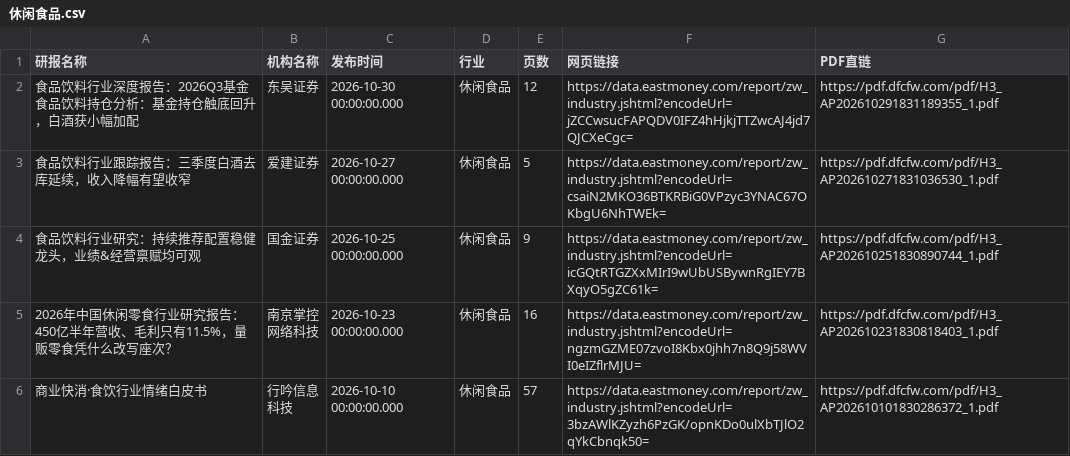
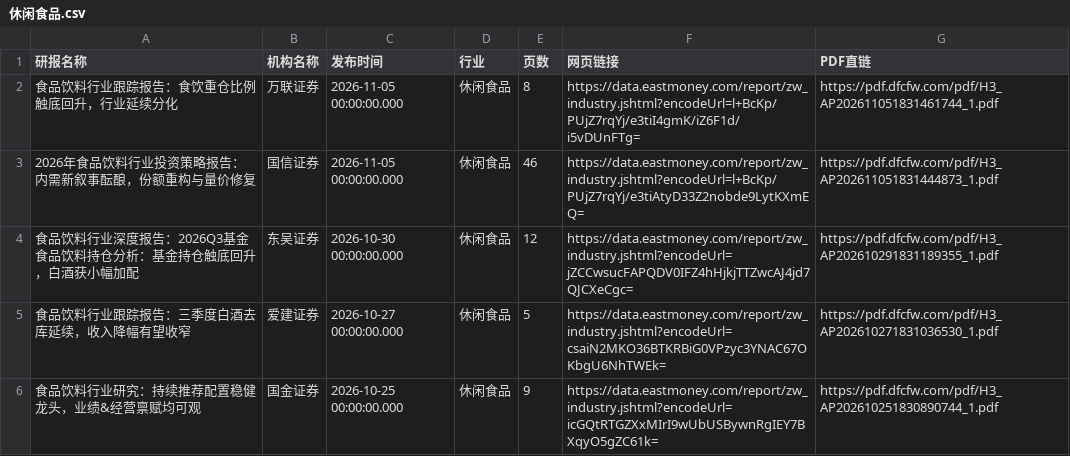
Before and after one commit to 19138999001tf-tech/report, a CSV file: eastmoney/休闲食品.csv, drawn as a sheet; only a part is shown; the shorter side is filled out with more unchanged rows; the diff names each change by its address in the sheet, - before the commit and + after, or states it on an @@ line.

```diff
--- a/eastmoney/休闲食品.csv
+++ b/eastmoney/休闲食品.csv
+row 2: 食品饮料行业跟踪报告：食饮重仓比例触底回升，行业延续分化 | 万联证券 | 2026-11-05 00:00:00.000 | 休闲食品 | 8 | https://data.eastmoney.com/report/zw_industry.jshtml?encodeUrl=l+BcKp/PUjZ7rqYj/e3tiI4gmK/iZ6F1d/i5vDUnFTg= | https://pdf.dfcfw.com/pdf/H3_AP202611051831461744_1.pdf
+row 3: 2026年食品饮料行业投资策略报告：内需新叙事酝酿，份额重构与量价修复 | 国信证券 | 2026-11-05 00:00:00.000 | 休闲食品 | 46 | https://data.eastmoney.com/report/zw_industry.jshtml?encodeUrl=l+BcKp/PUjZ7rqYj/e3tiAtyD33Z2nobde9LytKXmEQ= | https://pdf.dfcfw.com/pdf/H3_AP202611051831444873_1.pdf
```
Also changed, not shown: eastmoney/IT服务Ⅱ.csv, eastmoney/化学制药.csv, 47 other files.
